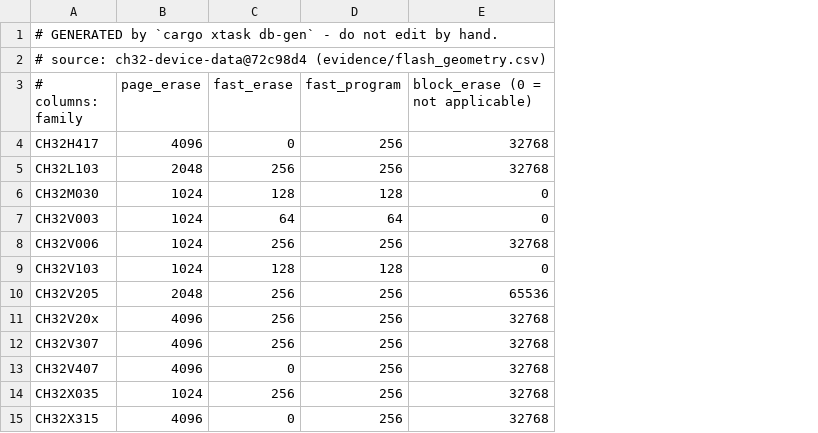
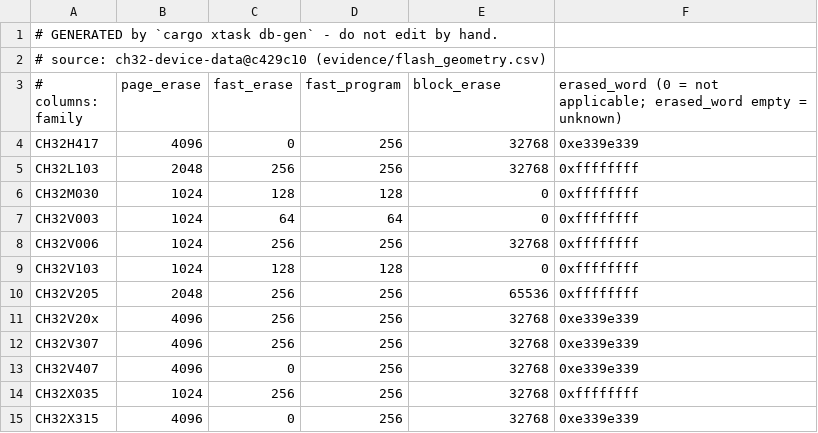
Before and after one commit to ch32-riscv-ug/ch32rv, a CSV file: crates/target/generated/flash_geometry.csv, drawn as a sheet; the diff names each change by its address in the sheet, - before the commit and + after, or states it on an @@ line.

Commit message:
feat: Update device data and add flash programming method
- Updated `debug_wiring.csv` to reflect new source revision.
- Enhanced `flash_geometry.csv` by adding `erased_word` column and updating existing entries.
- Modified `option_fields.csv` to include new source revision.
- Updated `skus.csv` to reflect new source revision and ensure accuracy of device IDs.
- Introduced `flash_program_method.csv` to describe FLASH controller programming methods, including modes and buffer load widths.
- Updated `lib.rs` to include new constants and structures for handling flash programming methods and erased word values.
- Enhanced documentation to reflect changes in flash programming methods and erased word values.
- Added tests to ensure consistency between generated data and actual device behavior.
- Included measured data for erased read values in `measured/erased-read-2026-09-06.md`.

```diff
--- a/crates/target/generated/flash_geometry.csv
+++ b/crates/target/generated/flash_geometry.csv
+column F, rows 3-15: erased_word (0 = not applicable; erased_word empty = unknown) | 0xe339e339 | 0xffffffff | 0xffffffff | 0xffffffff | 0xffffffff | 0xffffffff | 0xffffffff | 0xe339e339 | 0xe339e339 | 0xe339e339 | 0xffffffff | 0xe339e339
-A2 (# columns: family): # source: ch32-device-data@72c98d4 (evidence/flash_geometry.csv)
+A2 (# columns: family): # source: ch32-device-data@c429c10 (evidence/flash_geometry.csv)
-E3: block_erase (0 = not applicable)
+E3: block_erase
```
Also changed, not shown: crates/target/generated/debug_wiring.csv, crates/target/generated/option_fields.csv, 12 other files.
